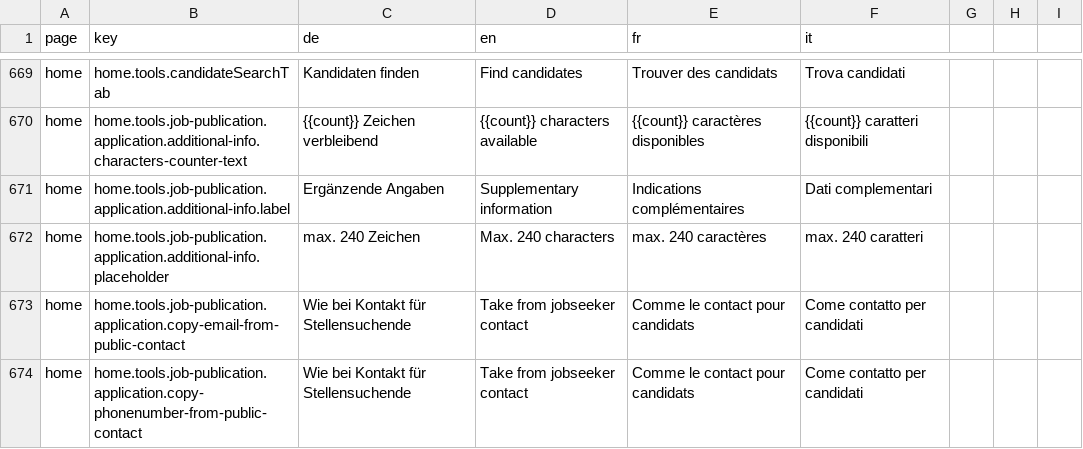
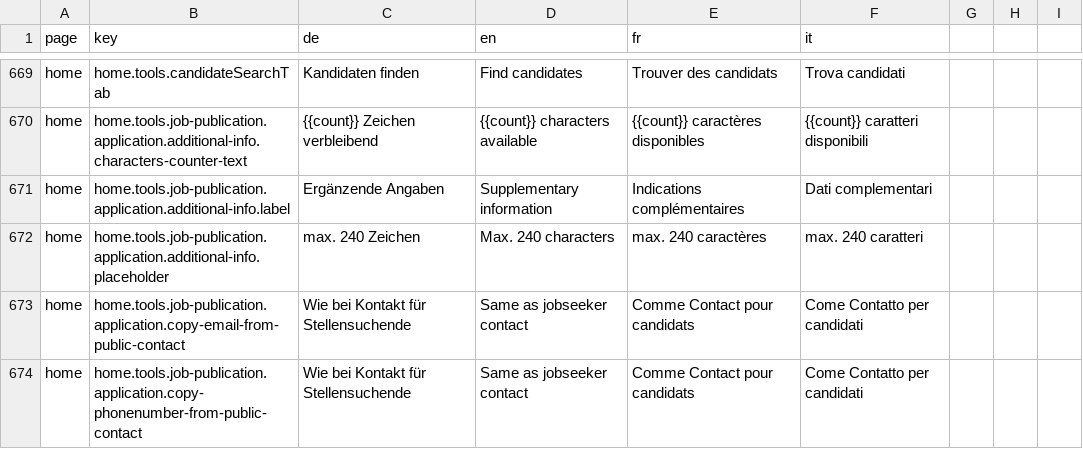
Before and after one commit to Eisfresser/jobroom2, a CSV file: src/main/webapp/i18n/translations.csv, drawn as a sheet; only a part is shown, gaps mark what is left out; the diff covers the shown part only.

```diff
--- a/src/main/webapp/i18n/translations.csv
+++ b/src/main/webapp/i18n/translations.csv
@@ -672,3 +672,3 @@ home,home.tools.job-publication.application.additional-info.label,Ergänzende An
 home,home.tools.job-publication.application.additional-info.placeholder,max. 240 Zeichen,Max. 240 characters,max. 240 caractères,max. 240 caratteri
-home,home.tools.job-publication.application.copy-email-from-public-contact,Wie bei Kontakt für Stellensuchende,Take from jobseeker contact,Comme le contact pour candidats,Come contatto per candidati
-home,home.tools.job-publication.application.copy-phonenumber-from-public-contact,Wie bei Kontakt für Stellensuchende,Take from jobseeker contact,Comme le contact pour candidats,Come contatto per candidati
+home,home.tools.job-publication.application.copy-email-from-public-contact,Wie bei Kontakt für Stellensuchende,Same as jobseeker contact,Comme Contact pour candidats,Come Contatto per candidati
+home,home.tools.job-publication.application.copy-phonenumber-from-public-contact,Wie bei Kontakt für Stellensuchende,Same as jobseeker contact,Comme Contact pour candidats,Come Contatto per candidati
```
Also changed, not shown: 20 edited cells elsewhere in this file, 6 other files.
